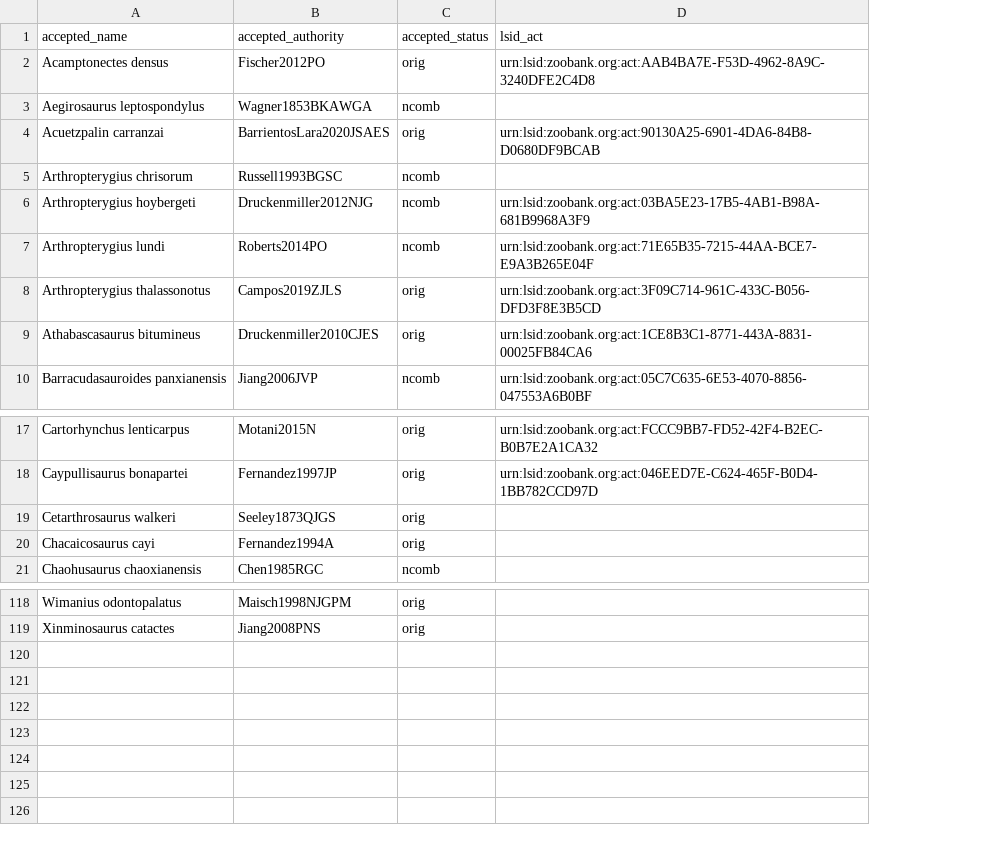
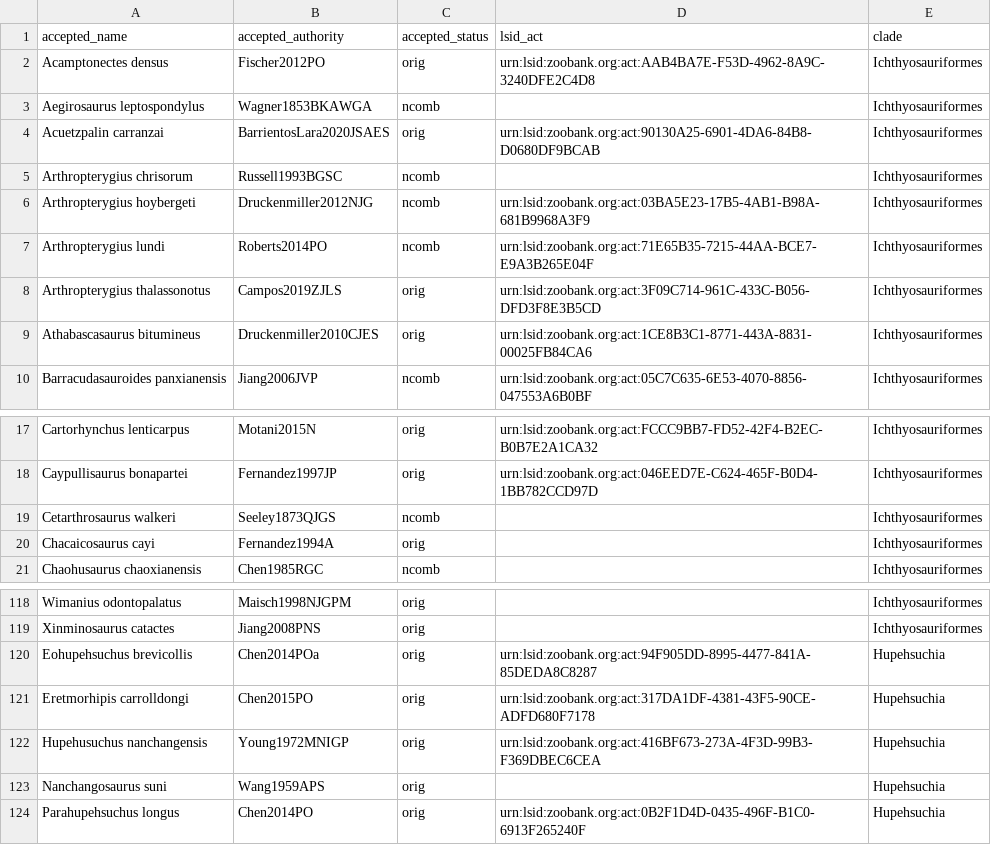
Before and after one commit to benjaminmoon/ichthyosaurs, a TSV file: ichthyosauromorph-taxonomy/ichthyosauromorph-species.tsv, drawn as a sheet; only a part is shown, gaps mark what is left out; the diff names each change by its address in the sheet, - before the commit and + after, or states it on an @@ line.

Commit message:
add Hupehsuchia and clade names

```diff
--- a/ichthyosauromorph-taxonomy/ichthyosauromorph-species.tsv
+++ b/ichthyosauromorph-taxonomy/ichthyosauromorph-species.tsv
+column E (clade), rows 2-10: all Ichthyosauriformes; rows 17-21: all Ichthyosauriformes; rows 118-119: Ichthyosauriformes | Ichthyosauriformes
-C19 (accepted_status): orig
+C19 (accepted_status): ncomb
+row 120: Eohupehsuchus brevicollis | Chen2014POa | orig | urn:lsid:zoobank.org:act:94F905DD-8995-4477-841A-85DEDA8C8287 | Hupehsuchia
+row 121: Eretmorhipis carrolldongi | Chen2015PO | orig | urn:lsid:zoobank.org:act:317DA1DF-4381-43F5-90CE-ADFD680F7178 | Hupehsuchia
+row 122: Hupehusuchus nanchangensis | Young1972MNIGP | orig | urn:lsid:zoobank.org:act:416BF673-273A-4F3D-99B3-F369DBEC6CEA | Hupehsuchia
+row 123: Nanchangosaurus suni | Wang1959APS | orig |  | Hupehsuchia
+row 124: Parahupehsuchus longus | Chen2014PO | orig | urn:lsid:zoobank.org:act:0B2F1D4D-0435-496F-B1C0-6913F265240F | Hupehsuchia
```
Also changed, not shown: ichthyosauromorph-taxonomy/ichthyosauromorph-synonymy.tsv, 8 other files.
